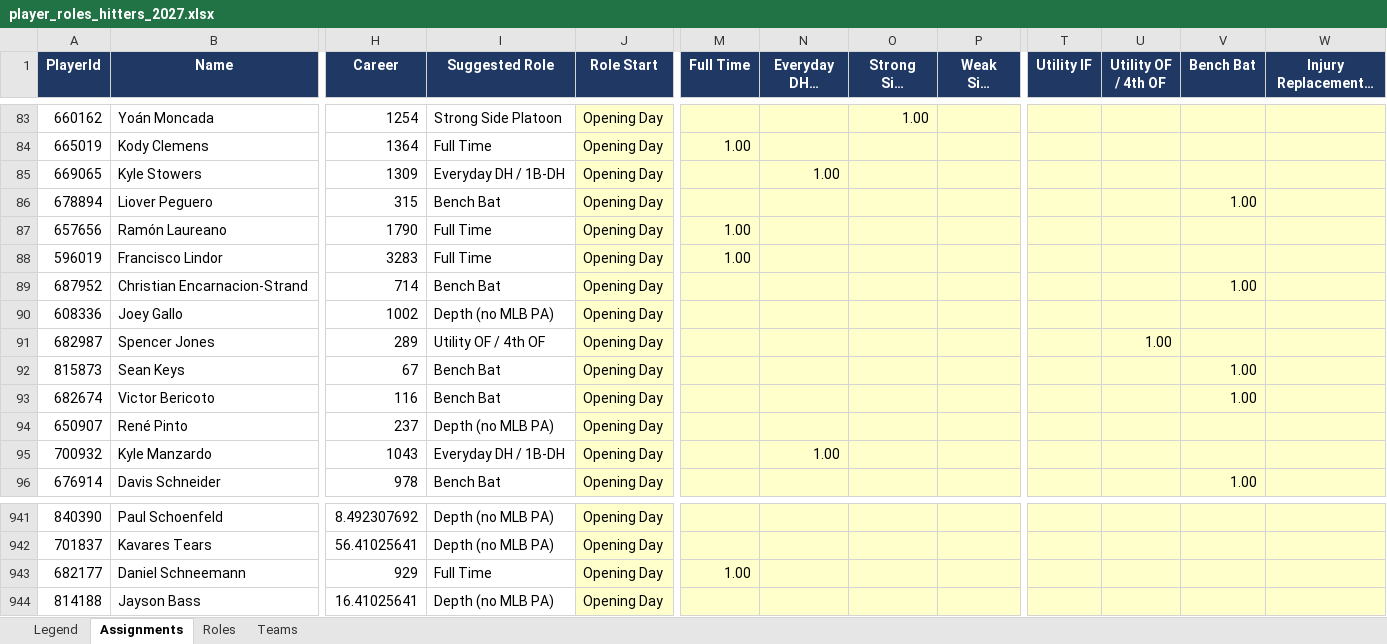
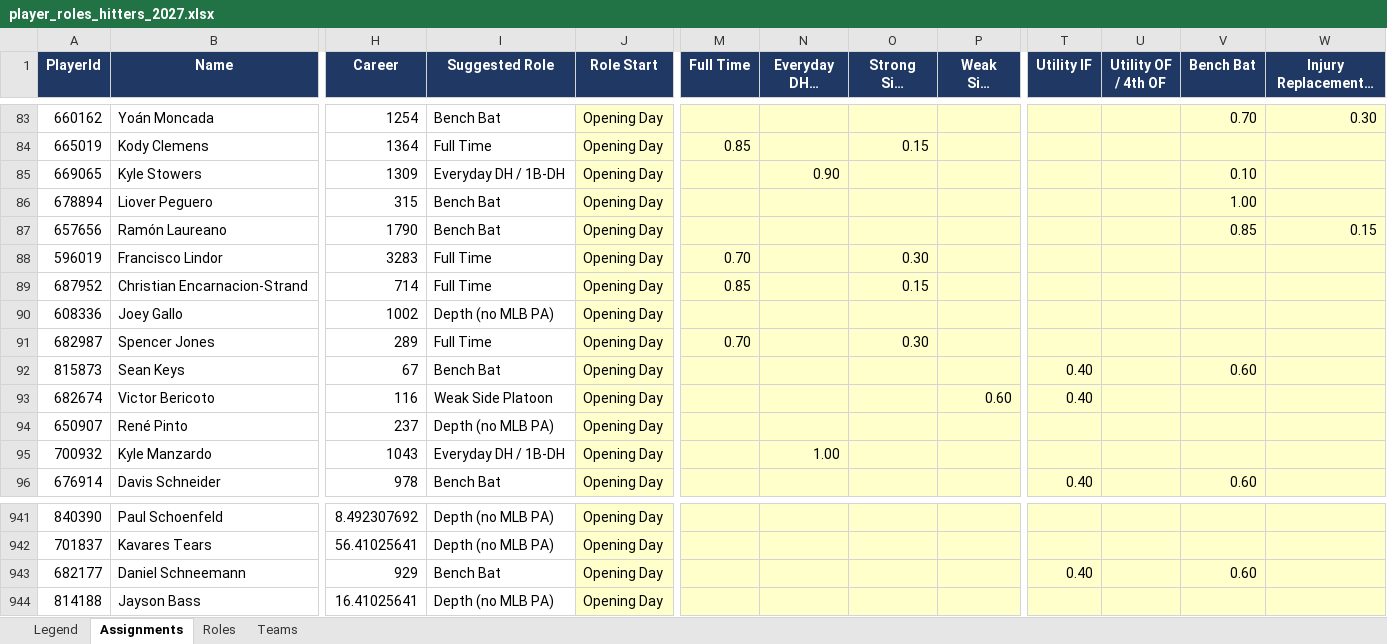
Before and after one commit to pmammino/DFSSimsFull, an Excel workbook: rosters/player_roles_hitters_2027.xlsx, sheet Assignments, drawn as a sheet; only a part is shown, gaps mark what is left out; long unchanged cells end in …; values as stored, in another font and other column widths than the file's, no borders; the diff covers the shown part only; the diff names each change by its address in the sheet, - before the commit and + after, or states it on an @@ line.

```diff
--- a/rosters/player_roles_hitters_2027.xlsx (sheet Assignments)
+++ b/rosters/player_roles_hitters_2027.xlsx (sheet Assignments)
-I83 (Suggested Role): Strong Side Platoon
+I83 (Suggested Role): Bench Bat
-O83 (Strong Side Platoon): 1.00
+O83 (Strong Side Platoon): (empty)
-V83 (Bench Bat): (empty)
+V83 (Bench Bat): 0.70
-W83 (Injury Replacement / 26th Man): (empty)
+W83 (Injury Replacement / 26th Man): 0.30
-M84 (Full Time): 1.00
+M84 (Full Time): 0.85
-O84 (Strong Side Platoon): (empty)
+O84 (Strong Side Platoon): 0.15
-N85 (Everyday DH / 1B-DH): 1.00
+N85 (Everyday DH / 1B-DH): 0.90
-V85 (Bench Bat): (empty)
+V85 (Bench Bat): 0.10
-I87 (Suggested Role): Full Time
+I87 (Suggested Role): Bench Bat
-M87 (Full Time): 1.00
+M87 (Full Time): (empty)
-V87 (Bench Bat): (empty)
+V87 (Bench Bat): 0.85
-W87 (Injury Replacement / 26th Man): (empty)
+W87 (Injury Replacement / 26th Man): 0.15
-M88 (Full Time): 1.00
+M88 (Full Time): 0.70
-O88 (Strong Side Platoon): (empty)
+O88 (Strong Side Platoon): 0.30
-I89 (Suggested Role): Bench Bat
+I89 (Suggested Role): Full Time
-M89 (Full Time): (empty)
+M89 (Full Time): 0.85
-O89 (Strong Side Platoon): (empty)
+O89 (Strong Side Platoon): 0.15
-V89 (Bench Bat): 1.00
+V89 (Bench Bat): (empty)
-I91 (Suggested Role): Utility OF / 4th OF
+I91 (Suggested Role): Full Time
-M91 (Full Time): (empty)
+M91 (Full Time): 0.70
-O91 (Strong Side Platoon): (empty)
+O91 (Strong Side Platoon): 0.30
-U91 (Utility OF / 4th OF): 1.00
+U91 (Utility OF / 4th OF): (empty)
-T92:T93 (Utility IF): (empty)
+T92:T93 (Utility IF): 0.40
-V92 (Bench Bat): 1.00
+V92 (Bench Bat): 0.60
-I93 (Suggested Role): Bench Bat
+I93 (Suggested Role): Weak Side Platoon
-P93 (Weak Side Platoon): (empty)
+P93 (Weak Side Platoon): 0.60
-V93 (Bench Bat): 1.00
+V93 (Bench Bat): (empty)
-T96 (Utility IF): (empty)
+T96 (Utility IF): 0.40
-V96 (Bench Bat): 1.00
+V96 (Bench Bat): 0.60
-I943 (Suggested Role): Full Time
+I943 (Suggested Role): Bench Bat
-M943 (Full Time): 1.00
+M943 (Full Time): (empty)
-T943 (Utility IF): (empty)
+T943 (Utility IF): 0.40
-V943 (Bench Bat): (empty)
+V943 (Bench Bat): 0.60
```
Also changed, not shown: 1774 edited cells elsewhere in this sheet, rosters/player_roles_pitchers_2027.xlsx, 1 other file.
